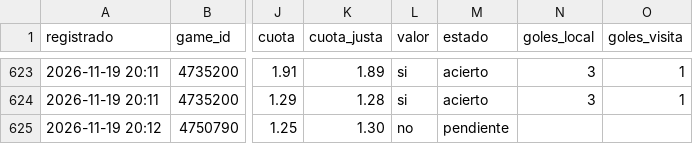
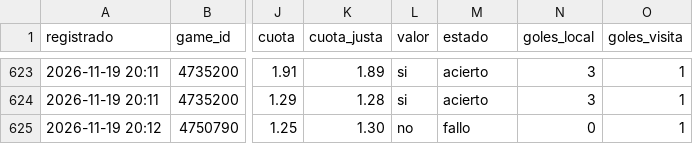
Before and after one commit to JoseVilcatoma/datazos-bot, a CSV file: data/sugerencias.csv, drawn as a sheet; only a part is shown, gaps mark what is left out; the diff names each change by its address in the sheet, - before the commit and + after, or states it on an @@ line.

Commit message:
Actualizar estado de datazos

```diff
--- a/data/sugerencias.csv
+++ b/data/sugerencias.csv
-M625 (estado): pendiente
+M625 (estado): fallo
-N625 (goles_local): (empty)
+N625 (goles_local): 0
-O625 (goles_visita): (empty)
+O625 (goles_visita): 1
```
Also changed, not shown: 1 other file.
